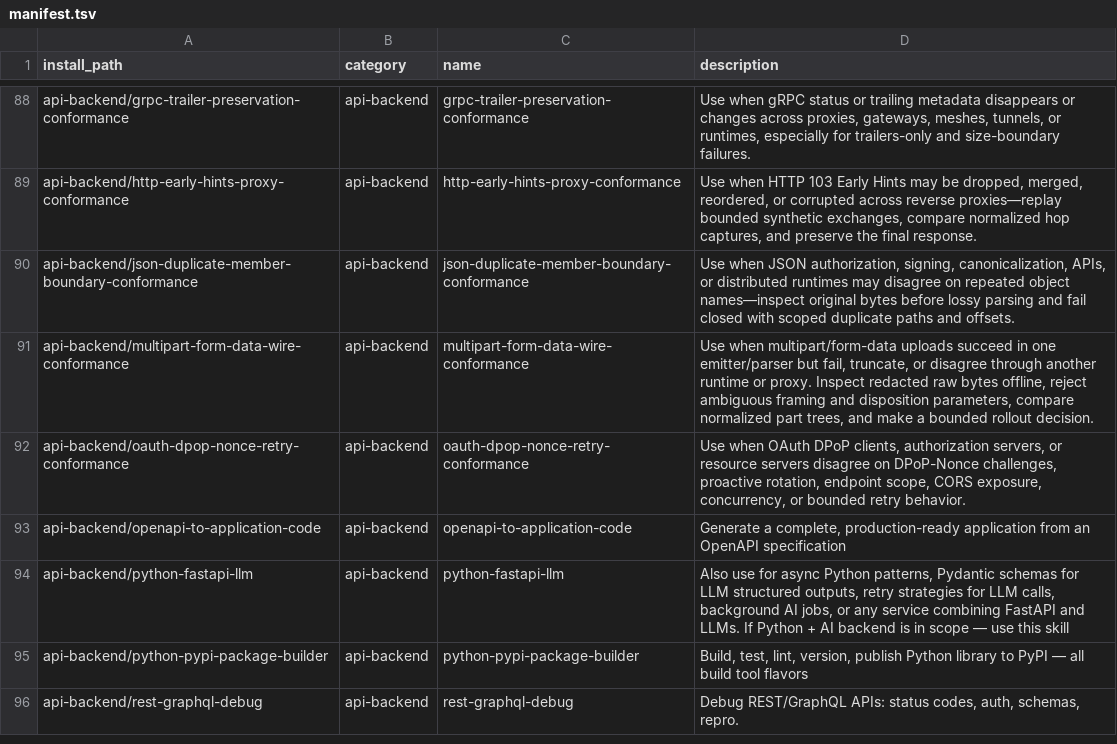
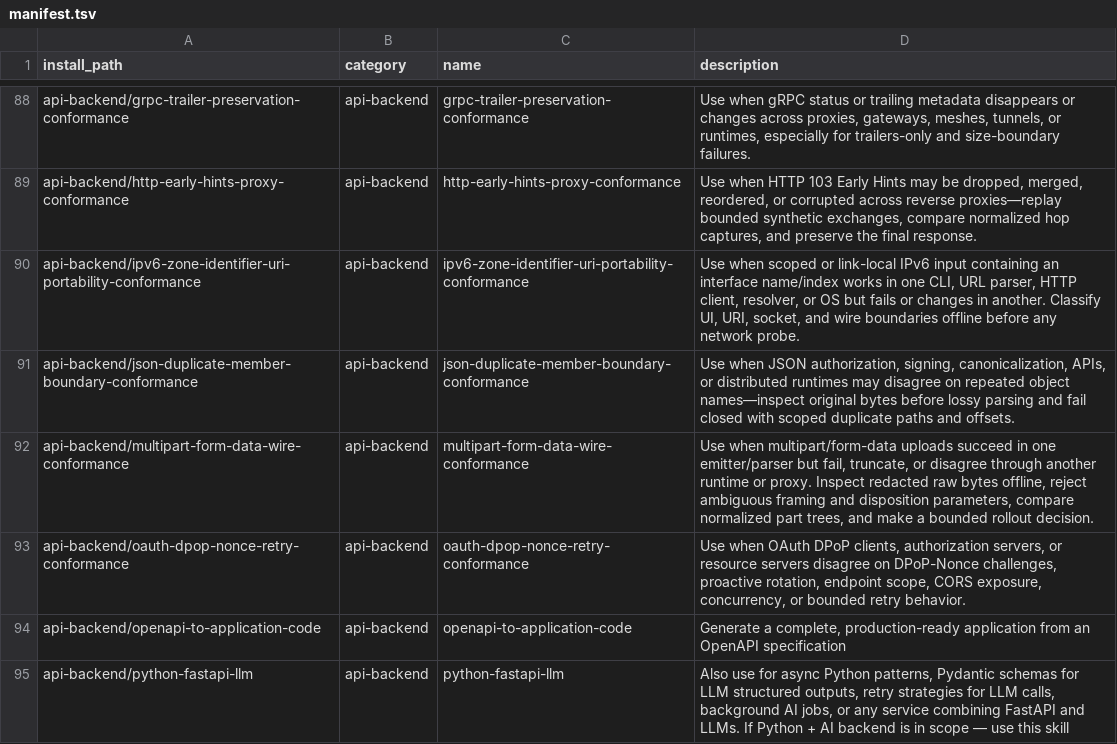
Before and after one commit to mouadja02/skills, a TSV file: docs/manifest.tsv, drawn as a sheet; only a part is shown, gaps mark what is left out; the shorter side is filled out with more unchanged rows.

Commit message:
Add scoped IPv6 zone boundary conformance skill (#68)

```diff
--- a/docs/manifest.tsv
+++ b/docs/manifest.tsv
@@ -89,2 +89,3 @@ api-backend/grpc-trailer-preservation-conformance	api-backend	grpc-trailer-prese
 api-backend/http-early-hints-proxy-conformance	api-backend	http-early-hints-proxy-conformance	Use when HTTP 103 Early Hints may be dropped, merged, reordered, or corrupted across reverse proxies—replay bounded synthetic exchanges, compare normalized hop captures, and preserve the final response.
+api-backend/ipv6-zone-identifier-uri-portability-conformance	api-backend	ipv6-zone-identifier-uri-portability-conformance	Use when scoped or link-local IPv6 input containing an interface name/index works in one CLI, URL parser, HTTP client, resolver, or OS but fails or changes in another. Classify UI, URI, socket, and wire boundaries offline before any network probe.
 api-backend/json-duplicate-member-boundary-conformance	api-backend	json-duplicate-member-boundary-conformance	Use when JSON authorization, signing, canonicalization, APIs, or distributed runtimes may disagree on repeated object names—inspect original bytes before lossy parsing and fail closed with scoped duplicate paths and offsets.
```
Also changed, not shown: 8 other files.
